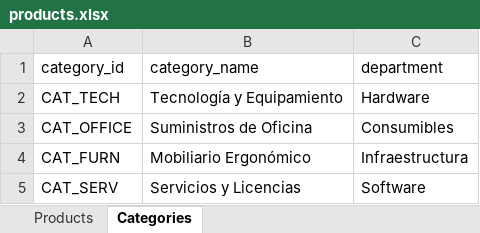
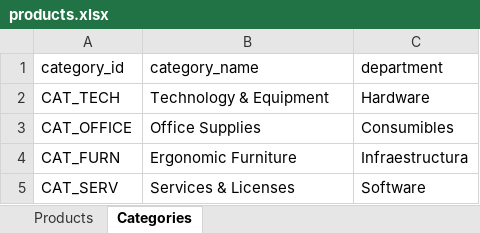
Before and after one commit to SebastianZ-ML/advanced-analytics-system, an Excel workbook: data/demo/products.xlsx, sheet Categories, drawn as a sheet; values as stored, in another font and other column widths than the file's, no borders; the diff names each change by its address in the sheet, - before the commit and + after, or states it on an @@ line.

```diff
--- a/data/demo/products.xlsx (sheet Categories)
+++ b/data/demo/products.xlsx (sheet Categories)
-B2 (category_name): Tecnología y Equipamiento
+B2 (category_name): Technology & Equipment
-B3 (category_name): Suministros de Oficina
+B3 (category_name): Office Supplies
-B4 (category_name): Mobiliario Ergonómico
+B4 (category_name): Ergonomic Furniture
-B5 (category_name): Servicios y Licencias
+B5 (category_name): Services & Licenses
```
Also changed, not shown: sheet Products, 32 other files.
